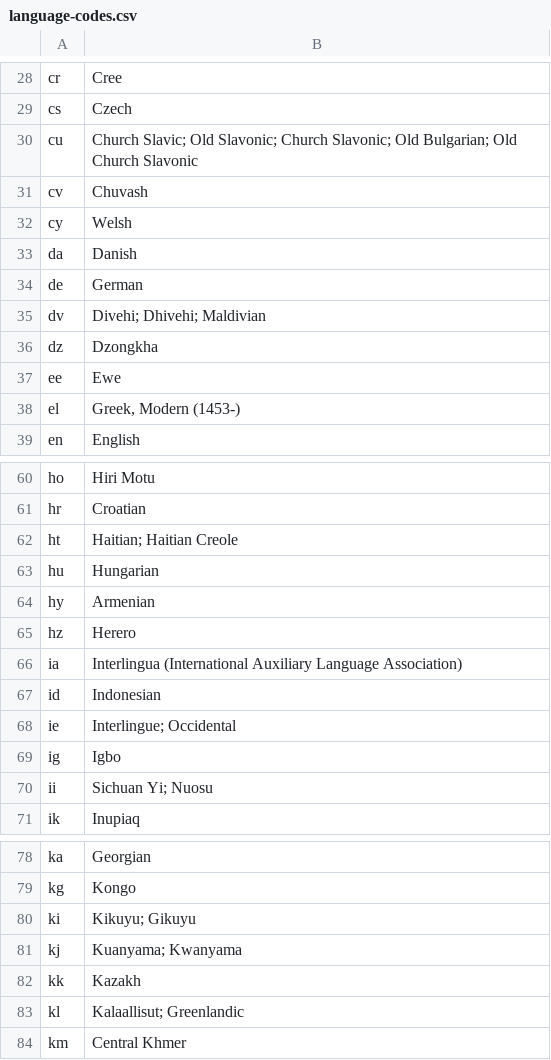
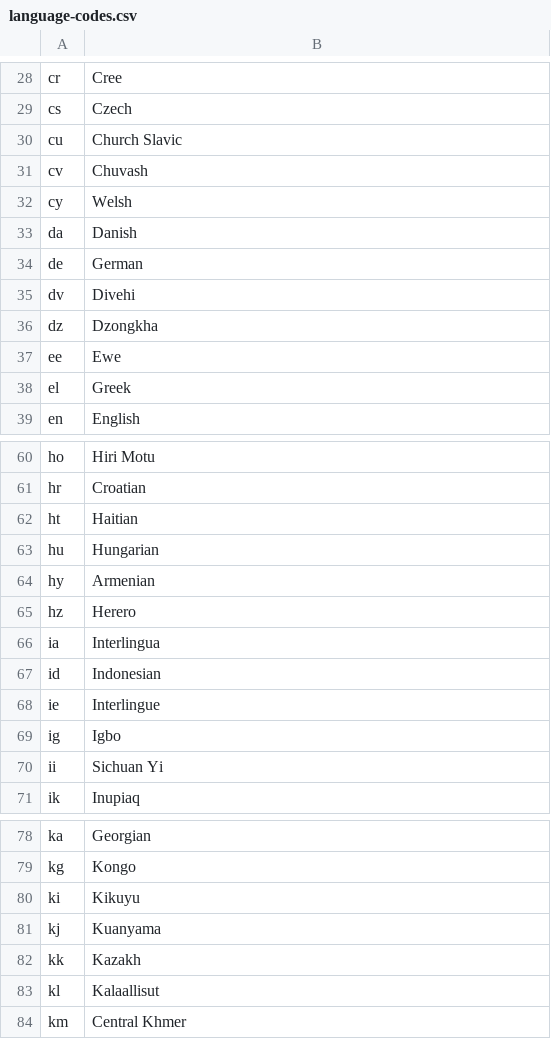
Before and after one commit to Crackz/TwitteR-Analysis-MKH, a CSV file: TwitteR Analysis MKH/ShapeCountries/language-codes.csv, drawn as a sheet; only a part is shown, gaps mark what is left out; the diff covers the shown part only.

```diff
--- a/TwitteR Analysis MKH/ShapeCountries/language-codes.csv
+++ b/TwitteR Analysis MKH/ShapeCountries/language-codes.csv
@@ -29,3 +29,3 @@ cr,Cree
 cs,Czech
-cu,Church Slavic; Old Slavonic; Church Slavonic; Old Bulgarian; Old Church Slavonic
+cu,Church Slavic
 cv,Chuvash
@@ -34,6 +34,6 @@ da,Danish
 de,German
-dv,Divehi; Dhivehi; Maldivian
+dv,Divehi
 dz,Dzongkha
 ee,Ewe
-el,"Greek, Modern (1453-)"
+el,Greek
 en,English
@@ -61,3 +61,3 @@ ho,Hiri Motu
 hr,Croatian
-ht,Haitian; Haitian Creole
+ht,Haitian
 hu,Hungarian
@@ -65,7 +65,7 @@ hy,Armenian
 hz,Herero
-ia,Interlingua (International Auxiliary Language Association)
+ia,Interlingua
 id,Indonesian
-ie,Interlingue; Occidental
+ie,Interlingue
 ig,Igbo
-ii,Sichuan Yi; Nuosu
+ii,Sichuan Yi
 ik,Inupiaq
@@ -79,6 +79,6 @@ ka,Georgian
 kg,Kongo
-ki,Kikuyu; Gikuyu
-kj,Kuanyama; Kwanyama
+ki,Kikuyu
+kj,Kuanyama
 kk,Kazakh
-kl,Kalaallisut; Greenlandic
+kl,Kalaallisut
 km,Central Khmer
```
Also changed, not shown: 1 added row, 1 removed row and 23 edited cells elsewhere in this file, TwitteR Analysis MKH/LoggedData/Saved_Tweets.tweets.csv, TwitteR Analysis MKH/LoggedData/Saved_Tweets.users.csv, 20 other files.
